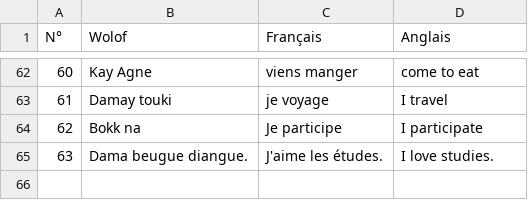
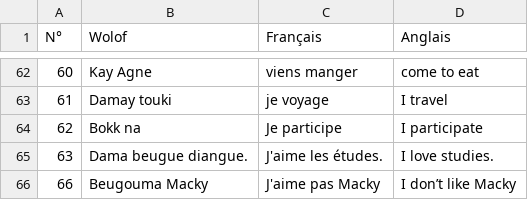
Before and after one commit to MedouneSGB/Waxtane, a CSV file: data/waxtane.csv, drawn as a sheet; only a part is shown, gaps mark what is left out.

Commit message:
Adding macky

```diff
--- a/data/waxtane.csv
+++ b/data/waxtane.csv
@@ -65 +65,2 @@ N°,Wolof,Français,Anglais
 63,Dama beugue diangue., J'aime les études., I love studies.
+66, Beugouma Macky, J'aime pas Macky, I don’t like Macky
```
